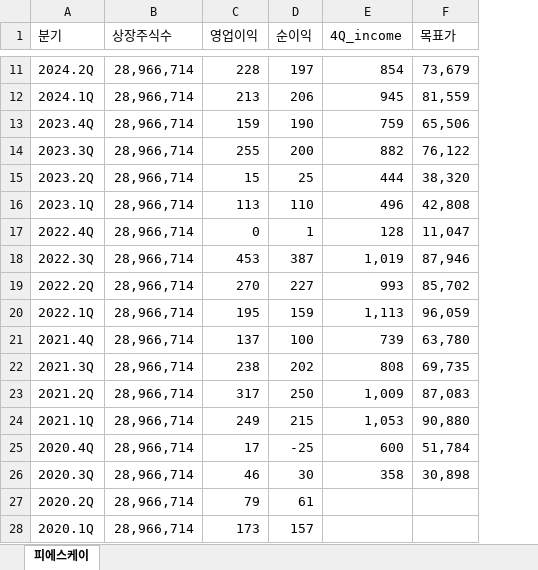
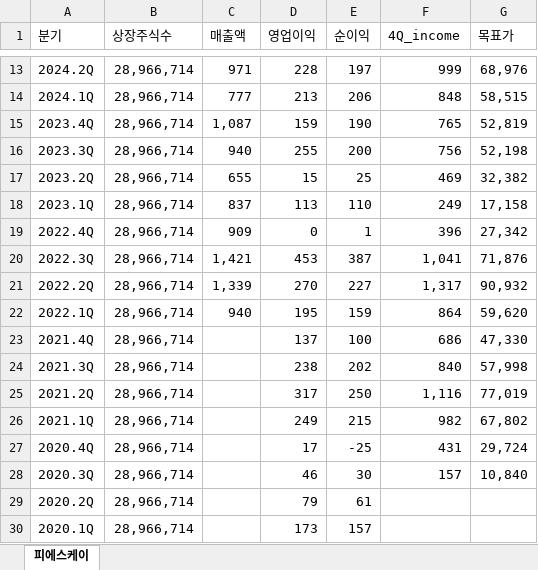
Before and after one commit to ieguru/mytrader, an Excel workbook: file/피에스케이.xlsx, sheet 피에스케이, drawn as a sheet; only a part is shown, gaps mark what is left out; values as stored, in another font and other column widths than the file's, no borders; addresses are those after the commit; the diff covers the shown part only; the diff names each change by its address in the sheet, - before the commit and + after, or states it on an @@ line.

```diff
--- a/file/피에스케이.xlsx (sheet 피에스케이)
+++ b/file/피에스케이.xlsx (sheet 피에스케이)
+column C (매출액), rows 13-22: 971 | 777 | 1,087 | 940 | 655 | 837 | 909 | 1,421 | 1,339 | 940
-F13 (4Q_income): 854
+F13 (4Q_income): 999
-G13 (목표가): 73,679
+G13 (목표가): 68,976
-F14 (4Q_income): 945
+F14 (4Q_income): 848
-G14 (목표가): 81,559
+G14 (목표가): 58,515
-F15 (4Q_income): 759
+F15 (4Q_income): 765
-G15 (목표가): 65,506
+G15 (목표가): 52,819
-F16 (4Q_income): 882
+F16 (4Q_income): 756
-G16 (목표가): 76,122
+G16 (목표가): 52,198
-F17 (4Q_income): 444
+F17 (4Q_income): 469
-G17 (목표가): 38,320
+G17 (목표가): 32,382
-F18 (4Q_income): 496
+F18 (4Q_income): 249
-G18 (목표가): 42,808
+G18 (목표가): 17,158
-F19 (4Q_income): 128
+F19 (4Q_income): 396
-G19 (목표가): 11,047
+G19 (목표가): 27,342
-F20 (4Q_income): 1,019
+F20 (4Q_income): 1,041
-G20 (목표가): 87,946
+G20 (목표가): 71,876
-F21 (4Q_income): 993
+F21 (4Q_income): 1,317
-G21 (목표가): 85,702
+G21 (목표가): 90,932
-F22 (4Q_income): 1,113
+F22 (4Q_income): 864
-G22 (목표가): 96,059
+G22 (목표가): 59,620
-F23 (4Q_income): 739
+F23 (4Q_income): 686
-G23 (목표가): 63,780
+G23 (목표가): 47,330
-F24 (4Q_income): 808
+F24 (4Q_income): 840
-G24 (목표가): 69,735
+G24 (목표가): 57,998
-F25 (4Q_income): 1,009
+F25 (4Q_income): 1,116
-G25 (목표가): 87,083
+G25 (목표가): 77,019
-F26 (4Q_income): 1,053
+F26 (4Q_income): 982
-G26 (목표가): 90,880
+G26 (목표가): 67,802
-F27 (4Q_income): 600
+F27 (4Q_income): 431
-G27 (목표가): 51,784
+G27 (목표가): 29,724
-F28 (4Q_income): 358
+F28 (4Q_income): 157
-G28 (목표가): 30,898
+G28 (목표가): 10,840
```
Also changed, not shown: 2 added rows and 24 edited cells elsewhere in this sheet, file/SK하이닉스.xlsx, file/삼성전자.xlsx, 10 other files.
